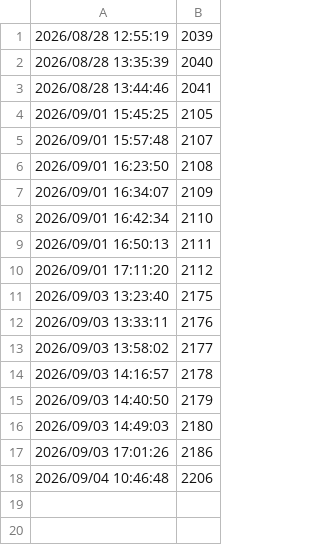
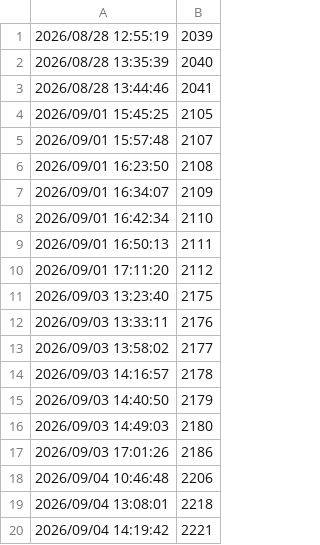
Before and after one commit to strangerwalksamongus/pcaudit, a CSV file: apps/Smart/Micron MTFDKCD512QGN-1BN1AABLA2533523F0B61/HostWrites.csv, drawn as a sheet; the diff names each change by its address in the sheet, - before the commit and + after, or states it on an @@ line.

```diff
--- a/apps/Smart/Micron MTFDKCD512QGN-1BN1AABLA2533523F0B61/HostWrites.csv
+++ b/apps/Smart/Micron MTFDKCD512QGN-1BN1AABLA2533523F0B61/HostWrites.csv
+row 19: 2026/09/04 13:08:01 | 2218
+row 20: 2026/09/04 14:19:42 | 2221
```
Also changed, not shown: apps/Smart/Micron MTFDKCD512QGN-1BN1AABLA2533523F0B61/HostReads.csv, apps/Smart/Micron MTFDKCD512QGN-1BN1AABLA2533523F0B61/PowerOnHours.csv, 4 other files.
